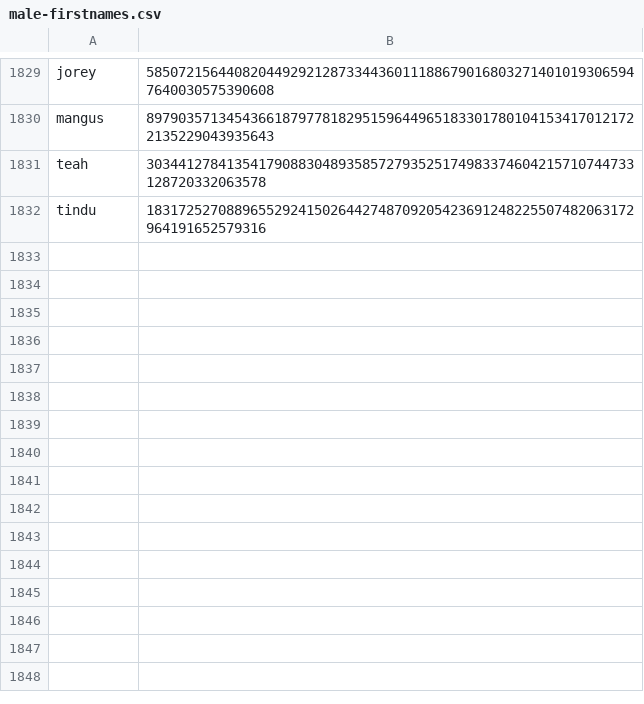
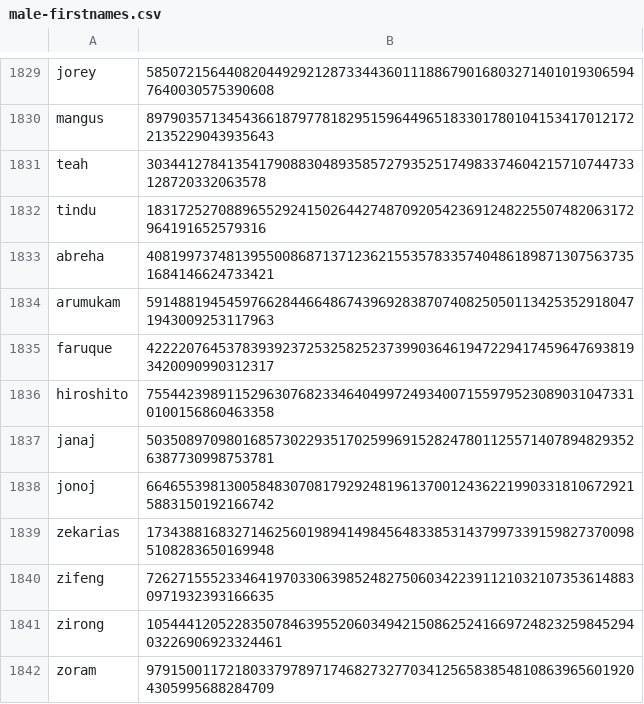
Before and after one commit to Zimtente/ens-collections, a CSV file: collections/male-firstnames.csv, drawn as a sheet; only a part is shown, gaps mark what is left out; the diff names each change by its address in the sheet, - before the commit and + after, or states it on an @@ line.

Commit message:
added male first names

```diff
--- a/collections/male-firstnames.csv
+++ b/collections/male-firstnames.csv
+row 1833: abreha | 40819973748139550086871371236215535783357404861898713075637351684146624733421
+row 1834: arumukam | 59148819454597662844664867439692838707408250501134253529180471943009253117963
+row 1835: faruque | 42222076453783939237253258252373990364619472294174596476938193420090990312317
+row 1836: hiroshito | 75544239891152963076823346404997249340071559795230890310473310100156860463358
+row 1837: janaj | 50350897098016857302293517025996915282478011255714078948293526387730998753781
+row 1838: jonoj | 66465539813005848307081792924819613700124362219903318106729215883150192166742
+row 1839: zekarias | 17343881683271462560198941498456483385314379973391598273700985108283650169948
+row 1840: zifeng | 72627155523346419703306398524827506034223911210321073536148830971932393166635
+row 1841: zirong | 105444120522835078463955206034942150862524166972482325984529403226906923324461
+row 1842: zoram | 97915001172180337978971746827327703412565838548108639656019204305995688284709
```
